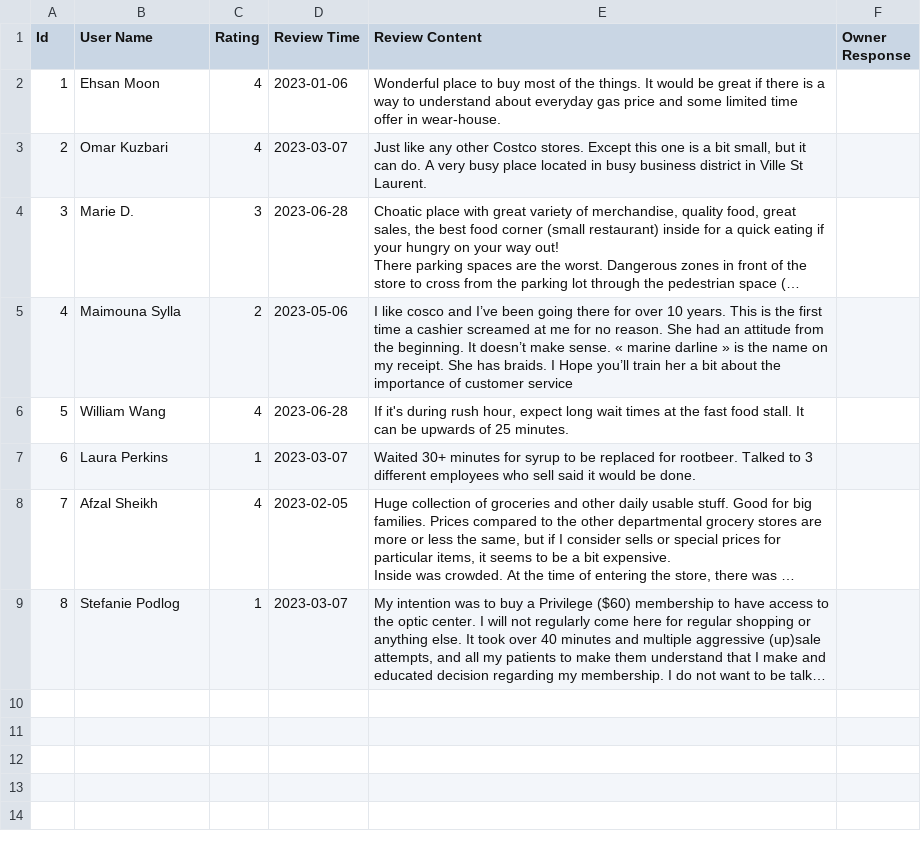
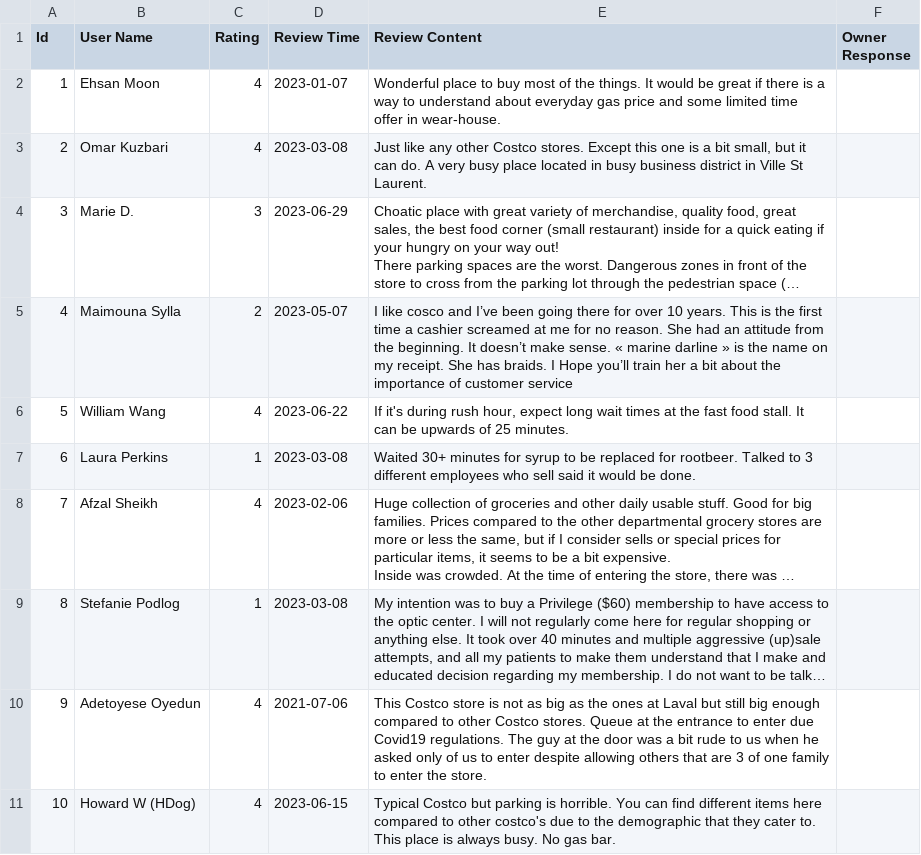
Before and after one commit to raeDV/Google-Reviews-Scraper, a CSV file: csv_files/Costco_reviews.csv, drawn as a sheet; long unchanged cells end in …; the diff names each change by its address in the sheet, - before the commit and + after, or states it on an @@ line.

```diff
--- a/csv_files/Costco_reviews.csv
+++ b/csv_files/Costco_reviews.csv
-D2 (Review Time): 2023-01-06
+D2 (Review Time): 2023-01-07
-D3 (Review Time): 2023-03-07
+D3 (Review Time): 2023-03-08
-D4 (Review Time): 2023-06-28
+D4 (Review Time): 2023-06-29
-D5 (Review Time): 2023-05-06
+D5 (Review Time): 2023-05-07
-D6 (Review Time): 2023-06-28
+D6 (Review Time): 2023-06-22
-D7 (Review Time): 2023-03-07
+D7 (Review Time): 2023-03-08
-D8 (Review Time): 2023-02-05
+D8 (Review Time): 2023-02-06
-D9 (Review Time): 2023-03-07
+D9 (Review Time): 2023-03-08
+row 10: 9 | Adetoyese Oyedun | 4 | 2021-07-06 | This Costco store is not as big as the ones at Laval but still big enough compared to other Costco stores. Queue at the entrance to enter due Covid19 regulations. The guy at the door was a bit rude to us when he asked only of us to enter despite allowing others that are 3 of one family to enter the store.
+row 11: 10 | Howard W (HDog) | 4 | 2023-06-15 | Typical Costco but parking is horrible. You can find different items here compared to other costco's due to the demographic that they cater to. This place is always busy. No gas bar.
```
Also changed, not shown: csv_files/Vanier College_reviews.csv, 9 other files.
